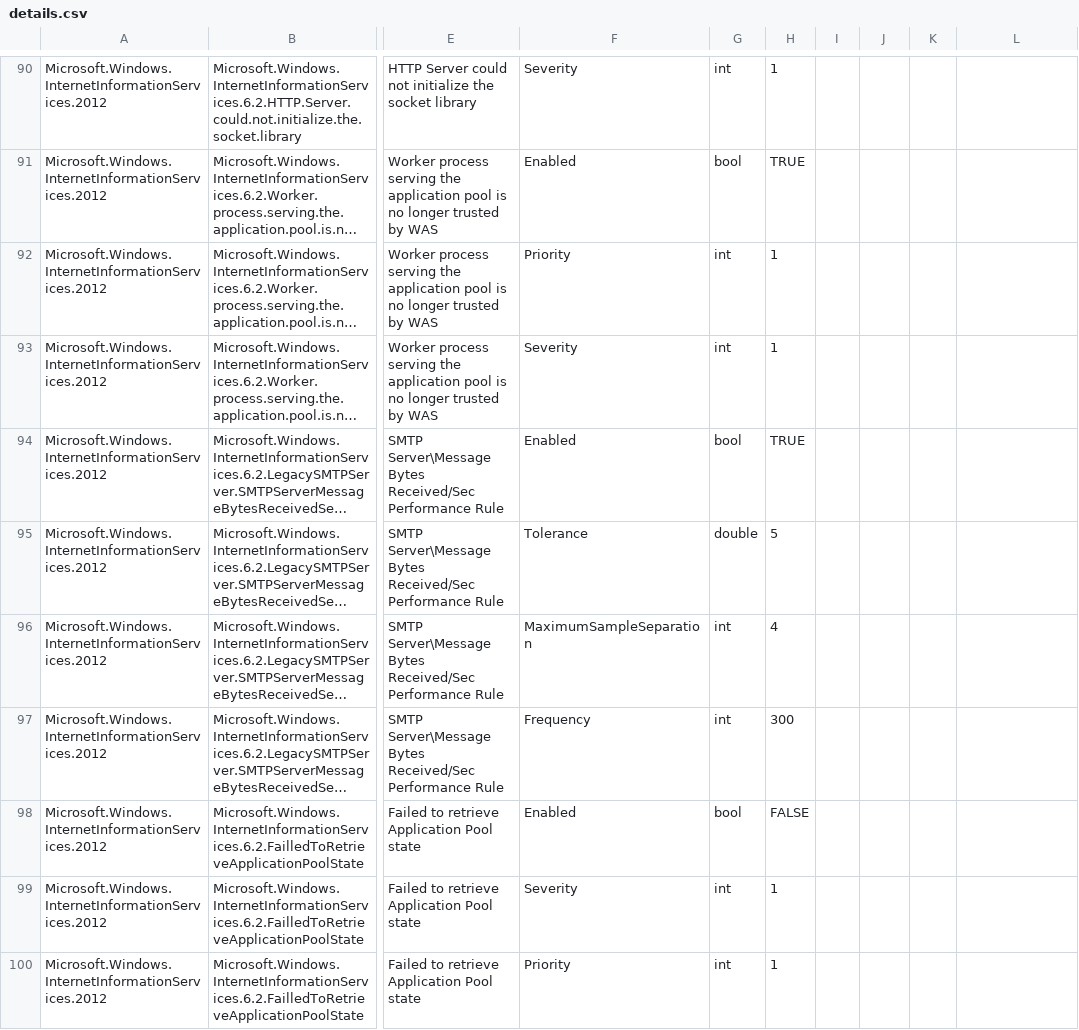
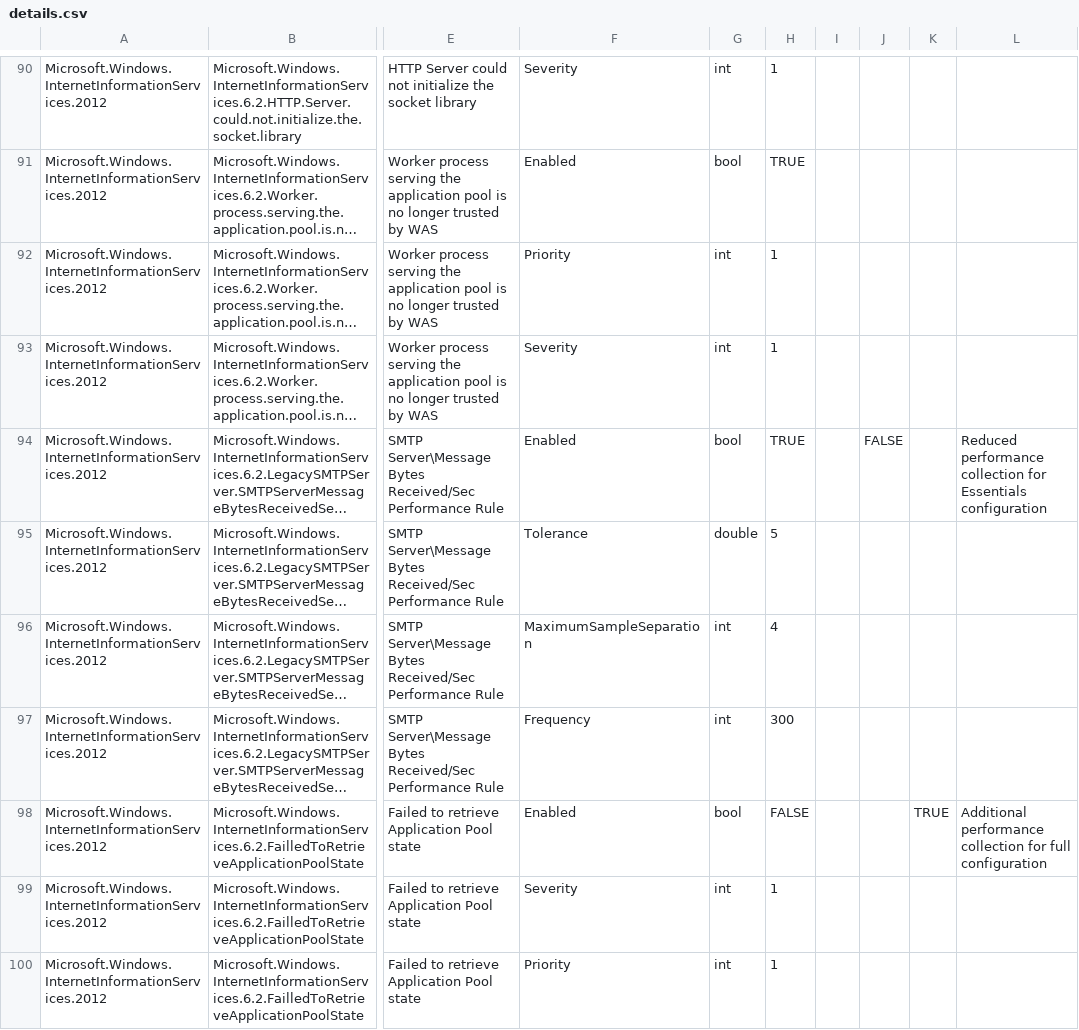
Before and after one commit to cookdown/easytune_overrides, a CSV file: IIS 8 (Server 2012)/details.csv, drawn as a sheet; only a part is shown, gaps mark what is left out; long unchanged cells end in …; the diff covers the shown part only; the diff names each change by its address in the sheet, - before the commit and + after, or states it on an @@ line.

```diff
--- a/IIS 8 (Server 2012)/details.csv
+++ b/IIS 8 (Server 2012)/details.csv
-J94: (empty)
+J94: FALSE
-L94: (empty)
+L94: Reduced performance collection for Essentials configuration
-K98: (empty)
+K98: TRUE
-L98: (empty)
+L98: Additional performance collection for full configuration
```
Also changed, not shown: 161 edited cells elsewhere in this file, IIS 7 (Server 2008)/details.csv, 7 other files.
